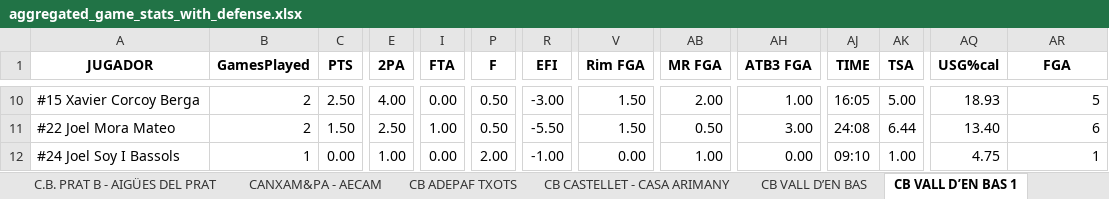
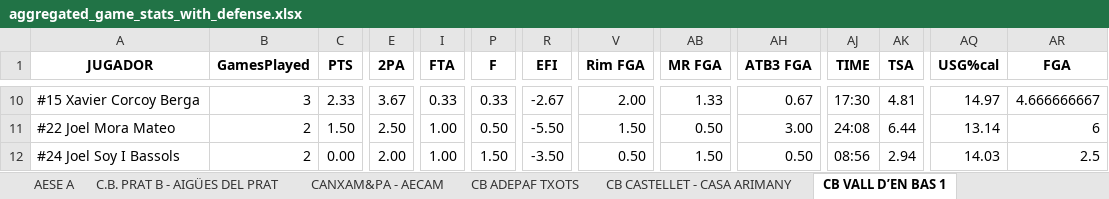
Before and after one commit to jeffreyabbot/basketball-analytics-app, an Excel workbook: data/raw/Copa_2026_2027/aggregate/aggregated_game_stats_with_defense.xlsx, sheet CB VALL D’EN BAS 1, drawn as a sheet; only a part is shown, gaps mark what is left out; values as stored, in another font and other column widths than the file's, no borders; the diff covers the shown part only; the diff names each change by its address in the sheet, - before the commit and + after, or states it on an @@ line.

Commit message:
Update aggregated_game_stats_with_defense.xlsx

```diff
--- a/data/raw/Copa_2026_2027/aggregate/aggregated_game_stats_with_defense.xlsx (sheet CB VALL D’EN BAS 1)
+++ b/data/raw/Copa_2026_2027/aggregate/aggregated_game_stats_with_defense.xlsx (sheet CB VALL D’EN BAS 1)
-sheet tab: CB VALL D’EN BAS
-B10 (GamesPlayed): 2
+B10 (GamesPlayed): 3
-C10 (PTS): 2.50
+C10 (PTS): 2.33
-E10 (2PA): 4.00
+E10 (2PA): 3.67
-I10 (FTA): 0.00
+I10 (FTA): 0.33
-P10 (F): 0.50
+P10 (F): 0.33
-R10 (EFI): -3.00
+R10 (EFI): -2.67
-V10 (Rim FGA): 1.50
+V10 (Rim FGA): 2.00
-AB10 (MR FGA): 2.00
+AB10 (MR FGA): 1.33
-AH10 (ATB3 FGA): 1.00
+AH10 (ATB3 FGA): 0.67
-AJ10 (TIME): 16:05
+AJ10 (TIME): 17:30
-AK10 (TSA): 5.00
+AK10 (TSA): 4.81
-AQ10 (USG%cal): 18.93
+AQ10 (USG%cal): 14.97
-AR10 (FGA): 5
+AR10 (FGA): 4.666666667
-AQ11 (USG%cal): 13.40
+AQ11 (USG%cal): 13.14
-B12 (GamesPlayed): 1
+B12 (GamesPlayed): 2
-E12 (2PA): 1.00
+E12 (2PA): 2.00
-I12 (FTA): 0.00
+I12 (FTA): 1.00
-P12 (F): 2.00
+P12 (F): 1.50
-R12 (EFI): -1.00
+R12 (EFI): -3.50
-V12 (Rim FGA): 0.00
+V12 (Rim FGA): 0.50
-AB12 (MR FGA): 1.00
+AB12 (MR FGA): 1.50
-AH12 (ATB3 FGA): 0.00
+AH12 (ATB3 FGA): 0.50
-AJ12 (TIME): 09:10
+AJ12 (TIME): 08:56
-AK12 (TSA): 1.00
+AK12 (TSA): 2.94
-AQ12 (USG%cal): 4.75
+AQ12 (USG%cal): 14.03
-AR12 (FGA): 1
+AR12 (FGA): 2.5
```
Also changed, not shown: 311 edited cells elsewhere in this sheet, sheet Team Aggregates Offense, sheet Team Aggregates Defense, sheet CE PALAMOS CAN PACO.
